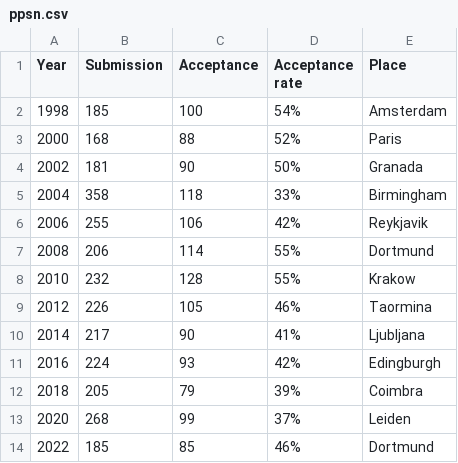
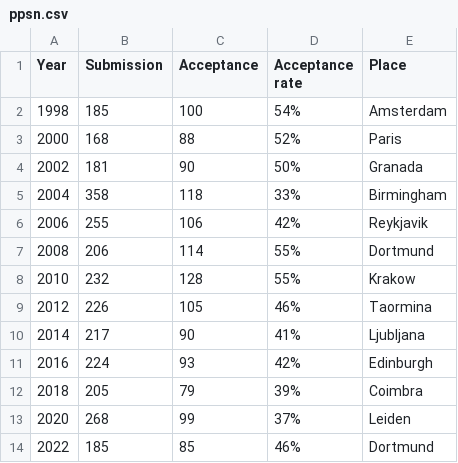
Before and after one commit to ryojitanabe/ecconf, a CSV file: data/ppsn.csv, drawn as a sheet.

Commit message:
minor typo

```diff
--- a/data/ppsn.csv
+++ b/data/ppsn.csv
@@ -10,3 +10,3 @@ Year,Submission,Acceptance,Acceptance rate,Place
 2014,217,90,41%,Ljubljana
-2016,224,93,42%,Edingburgh
+2016,224,93,42%,Edinburgh
 2018,205,79,39%,Coimbra
```
